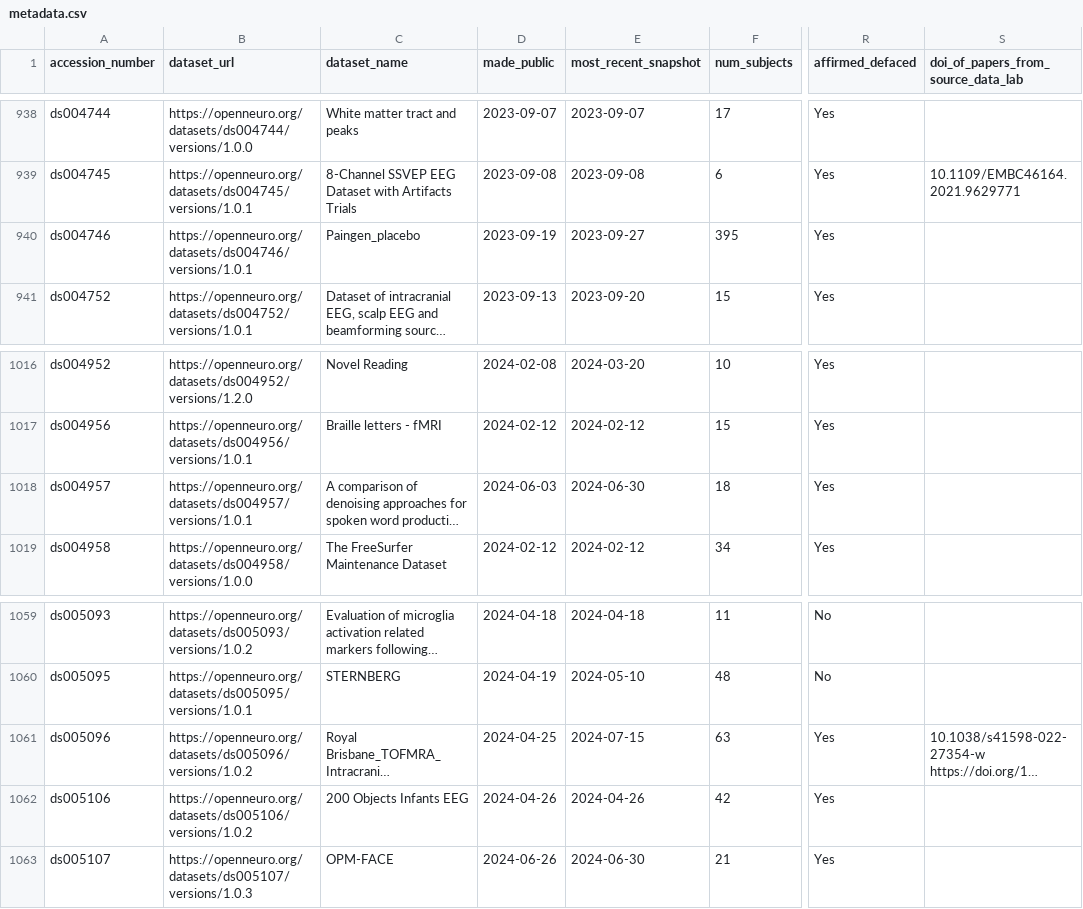
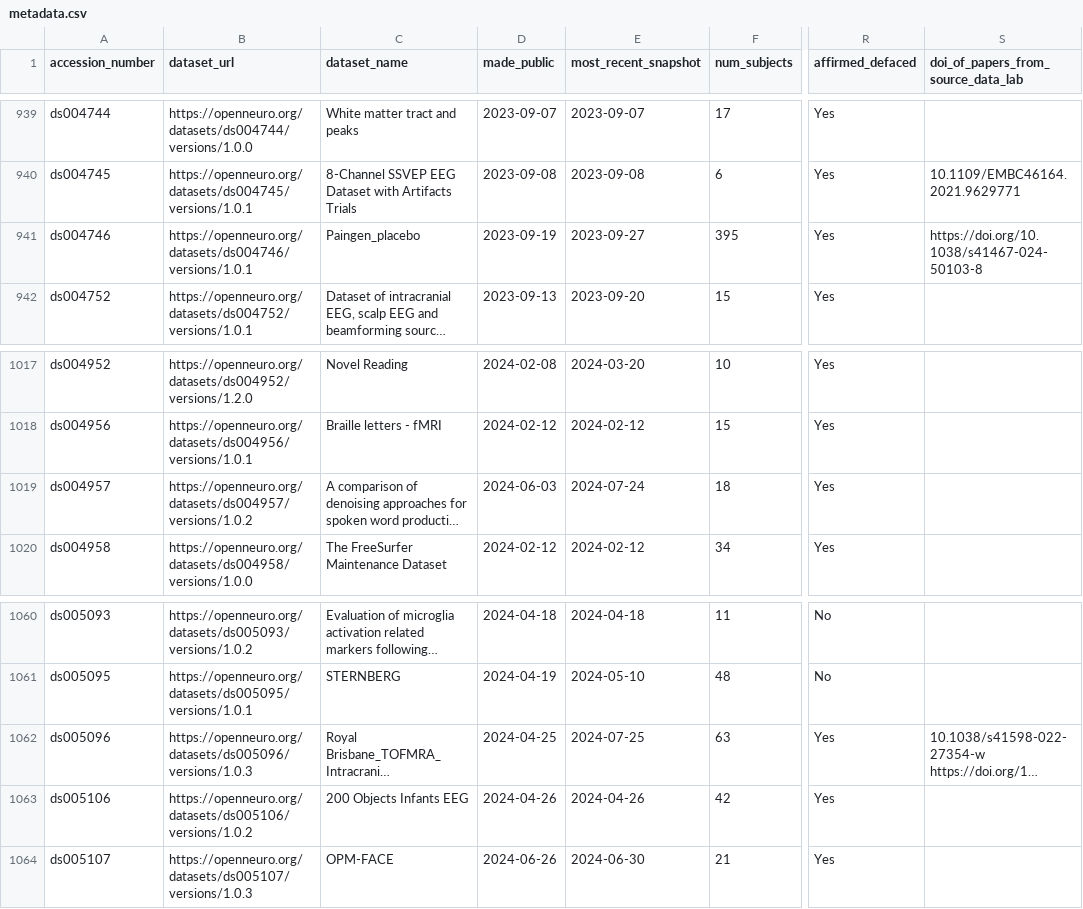
Before and after one commit to jbwexler/openneuro_metadata, a CSV file: metadata.csv, drawn as a sheet; only a part is shown, gaps mark what is left out; long unchanged cells end in …; addresses are those after the commit; the diff covers the shown part only; the diff names each change by its address in the sheet, - before the commit and + after, or states it on an @@ line.

```diff
--- a/metadata.csv
+++ b/metadata.csv
-S941: (empty)
+S941: https://doi.org/10.1038/s41467-024-50103-8
-B1019 (dataset_url): https://openneuro.org/datasets/ds004957/versions/1.0.1
+B1019 (dataset_url): https://openneuro.org/datasets/ds004957/versions/1.0.2
-E1019 (most_recent_snapshot): 2024-06-30
+E1019 (most_recent_snapshot): 2024-07-24
-B1062 (dataset_url): https://openneuro.org/datasets/ds005096/versions/1.0.2
+B1062 (dataset_url): https://openneuro.org/datasets/ds005096/versions/1.0.3
-E1062 (most_recent_snapshot): 2024-07-15
+E1062 (most_recent_snapshot): 2024-07-25
```
Also changed, not shown: 6 added rows and 14 edited cells elsewhere in this file.
